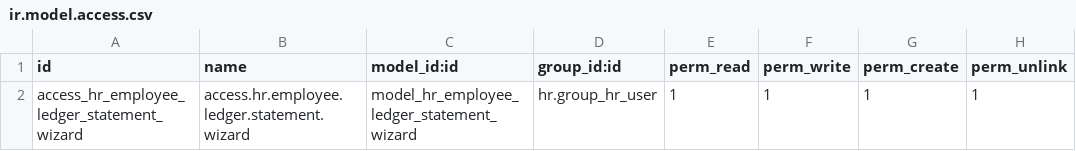
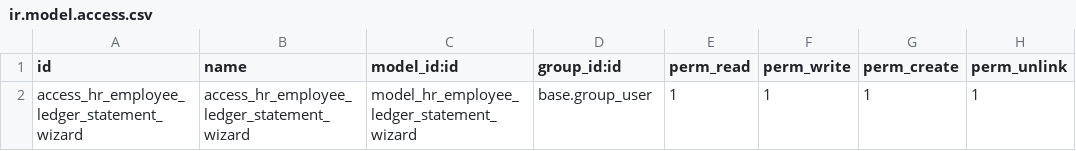
Before and after one commit to DeGrandisPortones/DeGrandisPortones, a CSV file: Addons/hr_employee_ledger_statement18/security/ir.model.access.csv, drawn as a sheet.

```diff
--- a/Addons/hr_employee_ledger_statement18/security/ir.model.access.csv
+++ b/Addons/hr_employee_ledger_statement18/security/ir.model.access.csv
@@ -1,2 +1,2 @@
 id,name,model_id:id,group_id:id,perm_read,perm_write,perm_create,perm_unlink
-access_hr_employee_ledger_statement_wizard,access.hr.employee.ledger.statement.wizard,model_hr_employee_ledger_statement_wizard,hr.group_hr_user,1,1,1,1
+access_hr_employee_ledger_statement_wizard,access_hr_employee_ledger_statement_wizard,model_hr_employee_ledger_statement_wizard,base.group_user,1,1,1,1
```
Also changed, not shown: 6 other files.
